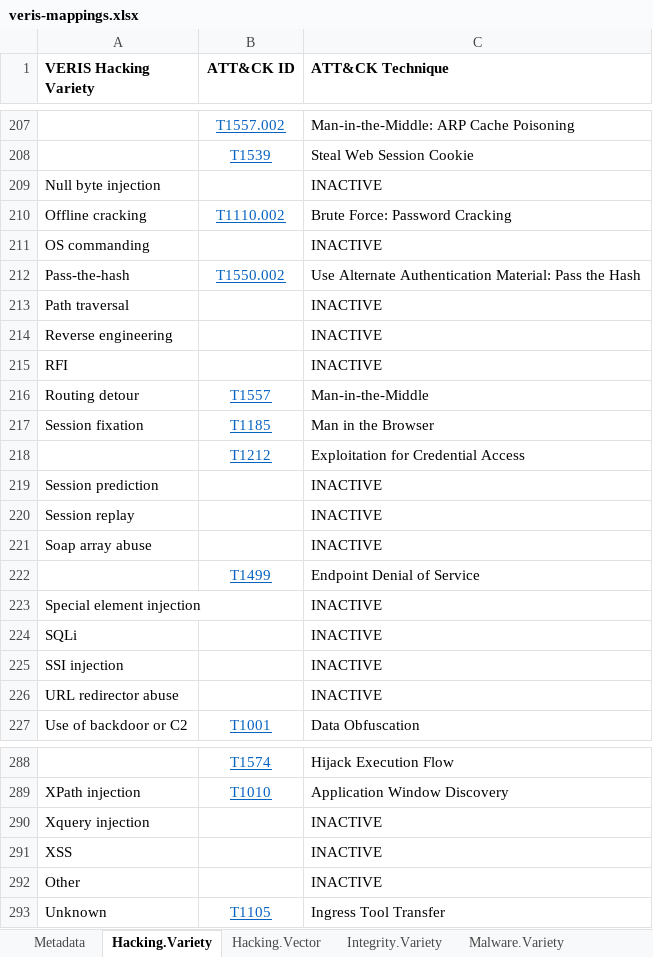
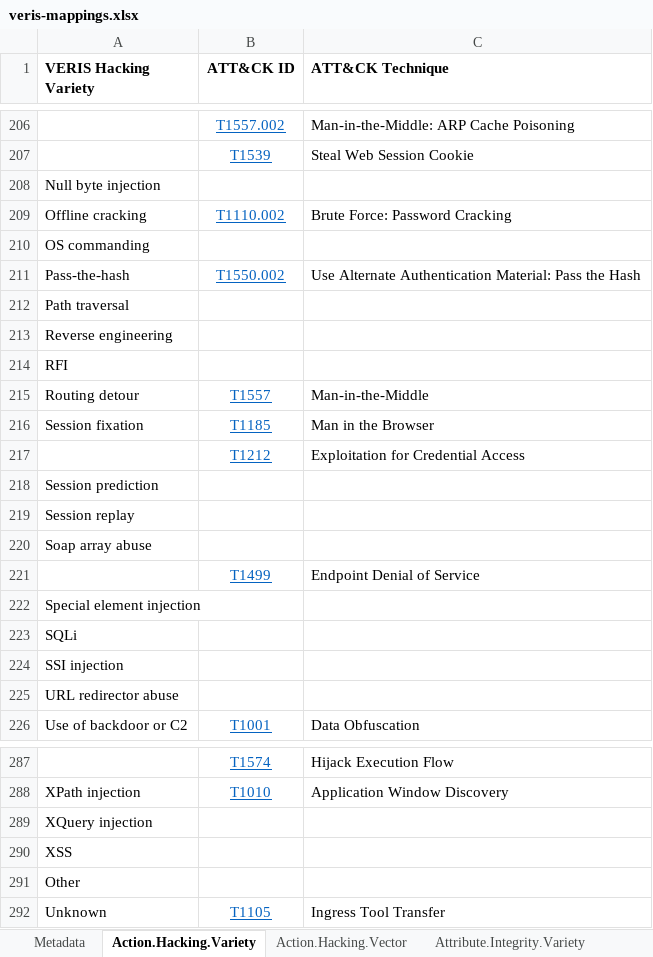
Before and after one commit to center-for-threat-informed-defense/attack_to_veris, an Excel workbook: frameworks/veris/veris-mappings.xlsx, sheet Action.Hacking.Variety, drawn as a sheet; only a part is shown, gaps mark what is left out; values as stored, in another font and other column widths than the file's, no borders; removed rows and columns are numbered as before the commit, all else as after; the diff covers the shown part only; the diff names each change by its address in the sheet, - before the commit and + after, or states it on an @@ line.

Commit message:
Update scripts to handle addtl sheets; update mappings

```diff
--- a/frameworks/veris/veris-mappings.xlsx (sheet Action.Hacking.Variety)
+++ b/frameworks/veris/veris-mappings.xlsx (sheet Action.Hacking.Variety)
-sheet tab: Hacking.Variety
+sheet tab: Action.Hacking.Variety
-sheet tab: Hacking.Vector
+sheet tab: Action.Hacking.Vector
-sheet tab: Integrity.Variety
+sheet tab: Attribute.Integrity.Variety
-C208 (ATT&CK Technique): INACTIVE
+C208 (ATT&CK Technique): (empty)
-C210 (ATT&CK Technique): INACTIVE
+C210 (ATT&CK Technique): (empty)
-C212:C214 (ATT&CK Technique): INACTIVE
+C212:C214 (ATT&CK Technique): (empty)
-C218:C220 (ATT&CK Technique): INACTIVE
+C218:C220 (ATT&CK Technique): (empty)
-C222:C225 (ATT&CK Technique): INACTIVE
+C222:C225 (ATT&CK Technique): (empty)
-row 290: Xquery injection |  | INACTIVE
+row 289: XQuery injection
-C290:C291 (ATT&CK Technique): INACTIVE
+C290:C291 (ATT&CK Technique): (empty)
```
Also changed, not shown: 1 removed row and 7 edited cells elsewhere in this sheet, sheet Value_chain, sheet Action.Social.Variety, sheet Action.Social.Vector, sheet Action.Malware.Variety, sheet Action.Malware.Vector, sheet Attribute.Integrity.Variety, 1 more sheet, other sheet tabs, frameworks/veris/veris-list-mappings.xlsx, 5 other files.
